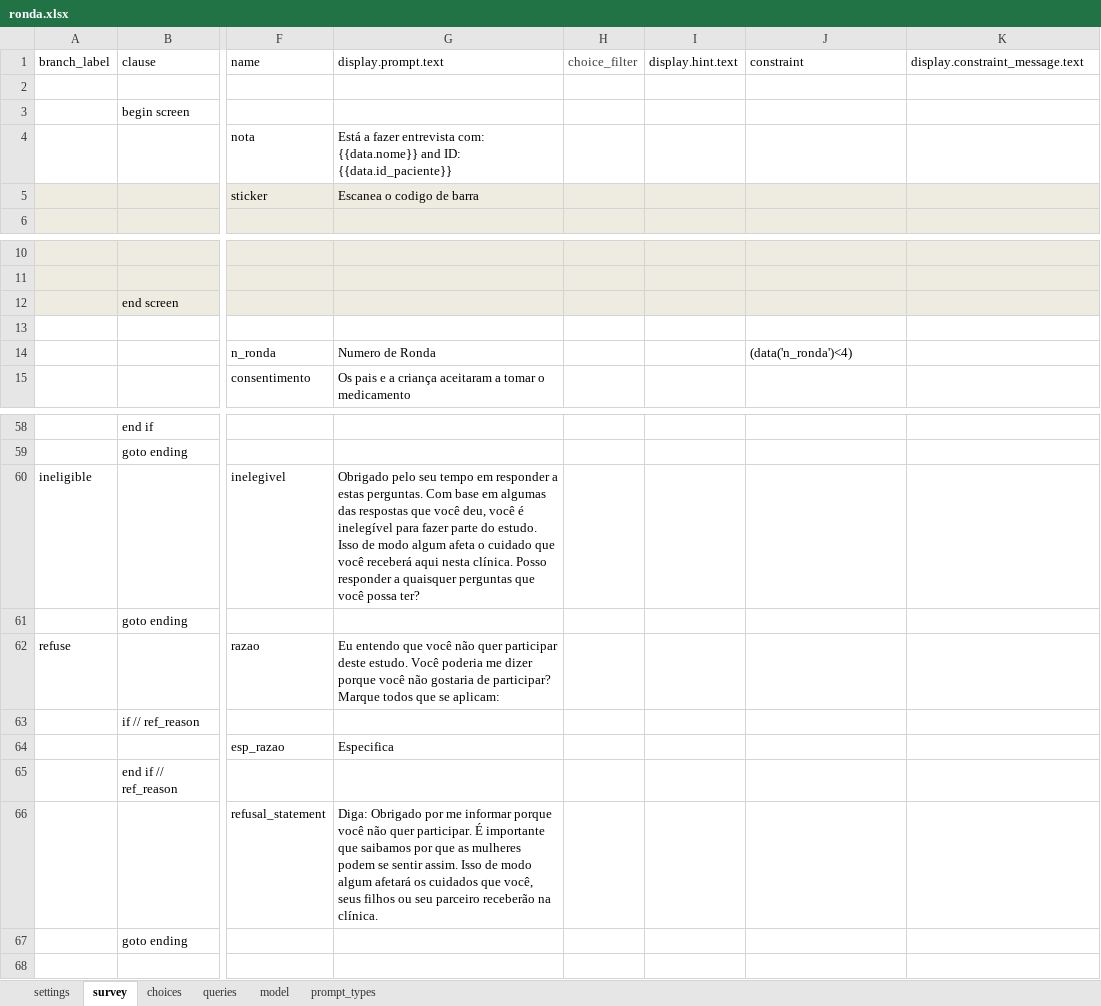
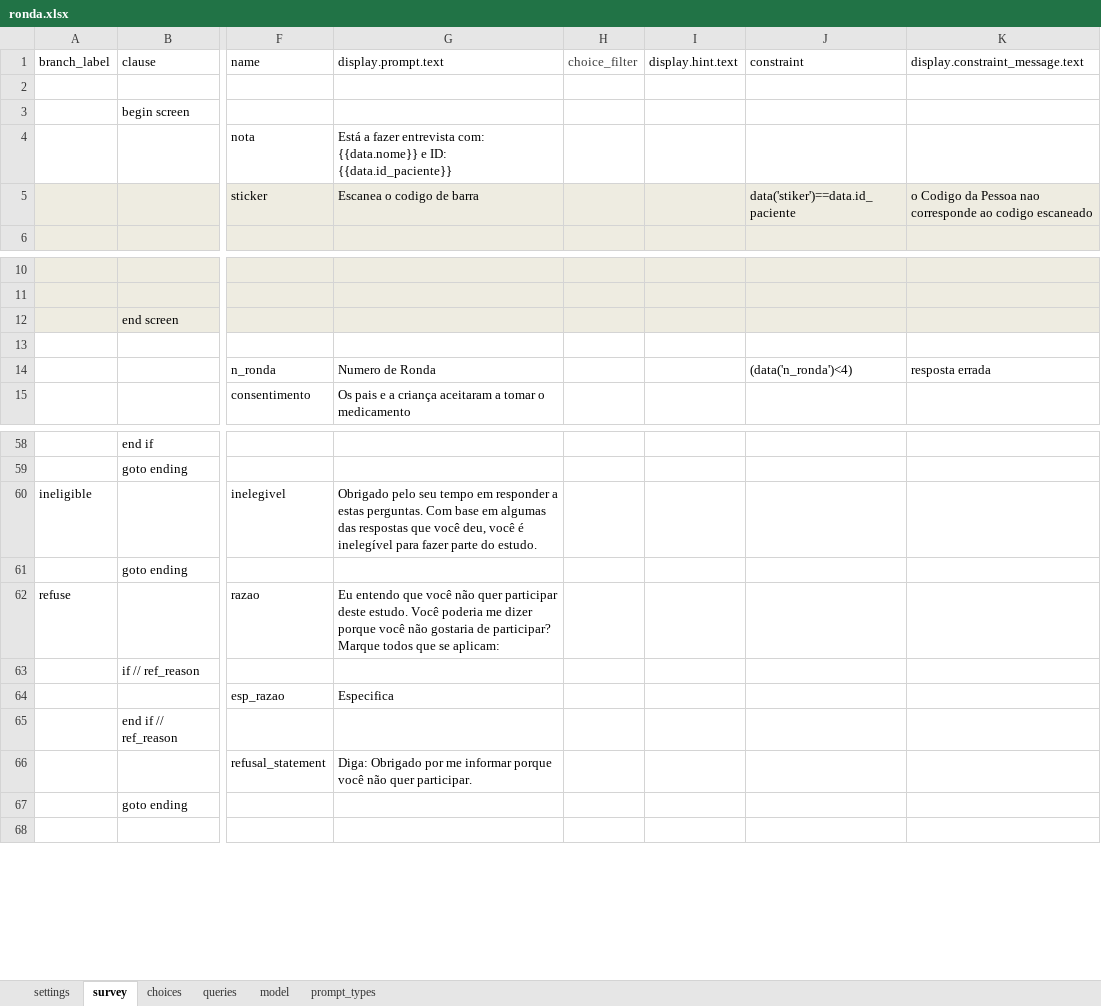
Before and after one commit to dotieono/app-designer, an Excel workbook: app/config/tables/ronda/forms/ronda/ronda.xlsx, sheet survey, drawn as a sheet; only a part is shown, gaps mark what is left out; values as stored, in another font and other column widths than the file's, no borders; the diff names each change by its address in the sheet, - before the commit and + after, or states it on an @@ line.

```diff
--- a/app/config/tables/ronda/forms/ronda/ronda.xlsx (sheet survey)
+++ b/app/config/tables/ronda/forms/ronda/ronda.xlsx (sheet survey)
-G4: …com: {{data.nome}} and ID: {{data.id_paciente}}
+G4: …com: {{data.nome}} e ID: {{data.id_paciente}}
-J5: (empty)
+J5: data('stiker')==data.id_paciente
-K5: (empty)
+K5: o Codigo da Pessoa nao corresponde ao codigo escaneado
-K14: (empty)
+K14: resposta errada
-G60: …do estudo. Isso de modo algum afeta o cuidado que você receberá aqui nesta clínica. Posso responder a quaisquer perguntas que você possa ter?
+G60: …do estudo.
-G66: …quer participar. É importante que saibamos por que as mulheres podem se sentir assim. Isso de modo algum afetará os cuidados que você, seus filhos ou seu parceiro receberão na clínica.
+G66: …quer participar.
```
Also changed, not shown: 5 other files.
